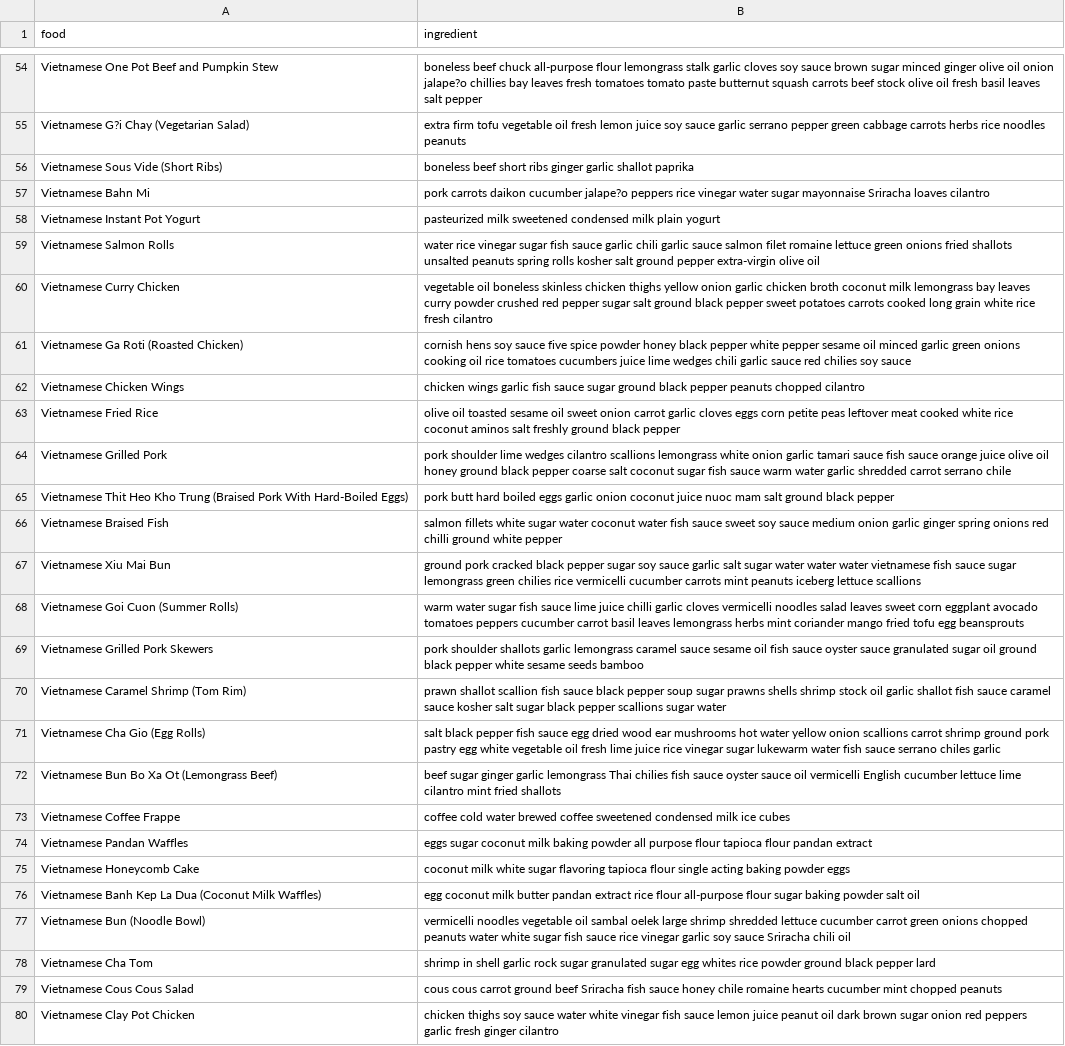
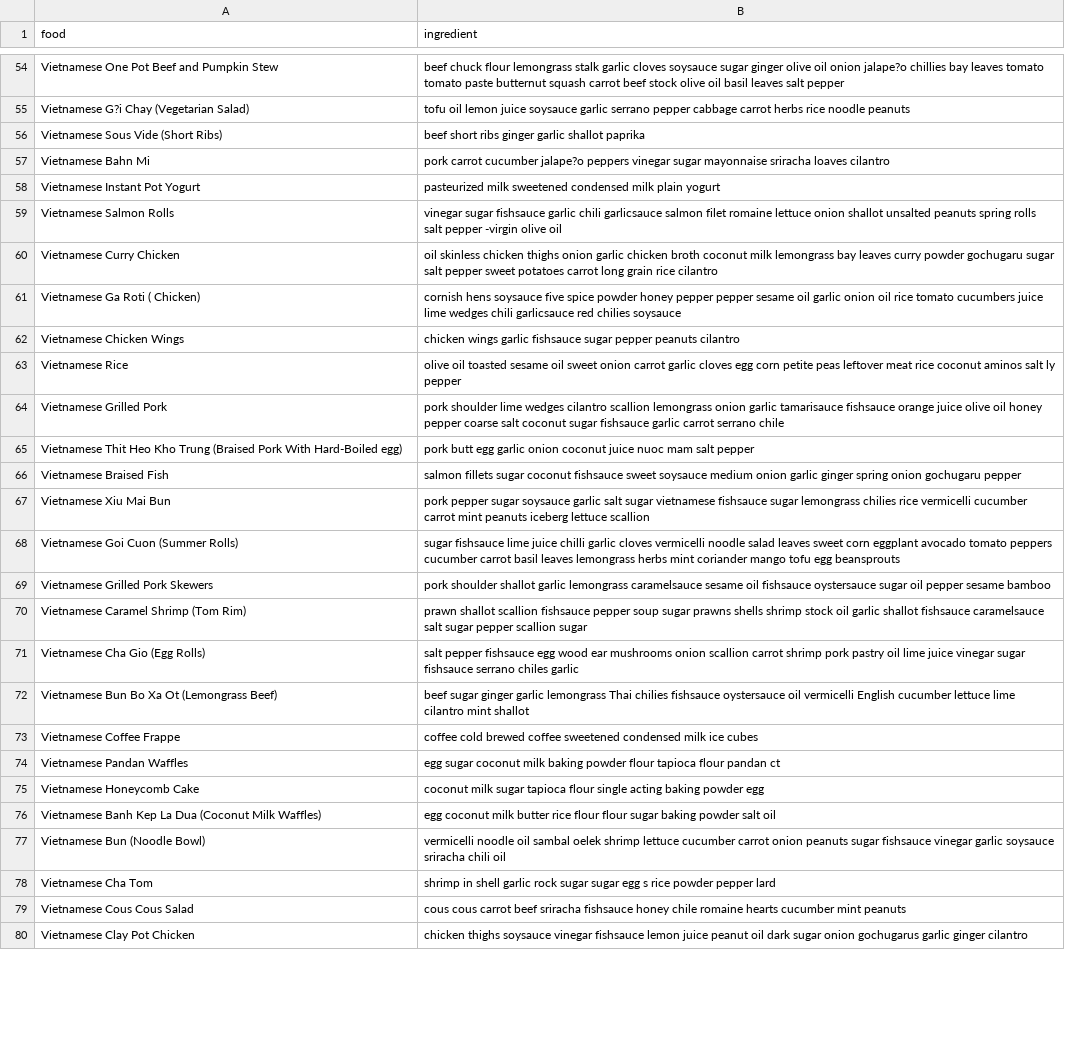
Before and after one commit to SKKUxHCMUT-Team3/food-suggestion-app-backend, a CSV file: vidata.csv, drawn as a sheet; only a part is shown, gaps mark what is left out; the diff covers the shown part only; the diff names each change by its address in the sheet, - before the commit and + after, or states it on an @@ line.

```diff
--- a/vidata.csv
+++ b/vidata.csv
-B54 (ingredient): boneless beef chuck all-purpose flour lemongrass stalk garlic cloves soy sauce brown sugar minced ginger olive oil onion jalape?o chillies bay leaves fresh tomatoes tomato paste butternut squash carrots beef stock olive oil fresh basil leaves…
+B54 (ingredient): beef chuck flour lemongrass stalk garlic cloves soysauce sugar ginger olive oil onion jalape?o chillies bay leaves tomato tomato paste butternut squash carrot beef stock olive oil basil leaves…
-B55 (ingredient): extra firm tofu vegetable oil fresh lemon juice soy sauce garlic serrano pepper green cabbage carrots herbs rice noodles peanuts
+B55 (ingredient): tofu oil lemon juice soysauce garlic serrano pepper cabbage carrot herbs rice noodle peanuts
-B56 (ingredient): boneless beef short…
+B56 (ingredient): beef short…
-B57 (ingredient): pork carrots daikon cucumber jalape?o peppers rice vinegar water sugar mayonnaise Sriracha loaves cilantro
+B57 (ingredient): pork carrot cucumber jalape?o peppers vinegar sugar mayonnaise sriracha loaves cilantro
-B59 (ingredient): water rice vinegar sugar fish sauce garlic chili garlic sauce salmon filet romaine lettuce green onions fried shallots unsalted peanuts spring rolls kosher salt ground pepper extra-virgin olive oil
+B59 (ingredient): vinegar sugar fishsauce garlic chili garlicsauce salmon filet romaine lettuce onion shallot unsalted peanuts spring rolls salt pepper -virgin olive oil
-B60 (ingredient): vegetable oil boneless skinless chicken thighs yellow onion garlic chicken broth coconut milk lemongrass bay leaves curry powder crushed red pepper sugar salt ground black pepper sweet potatoes carrots cooked long grain white rice fresh cilantro
+B60 (ingredient): oil skinless chicken thighs onion garlic chicken broth coconut milk lemongrass bay leaves curry powder gochugaru sugar salt pepper sweet potatoes carrot long grain rice cilantro
-A61 (food): Vietnamese Ga Roti (Roasted Chicken)
+A61 (food): Vietnamese Ga Roti ( Chicken)
-B61 (ingredient): cornish hens soy sauce five spice powder honey black pepper white pepper sesame oil minced garlic green onions cooking oil rice tomatoes cucumbers juice lime wedges chili garlic sauce red chilies soy sauce
+B61 (ingredient): cornish hens soysauce five spice powder honey pepper pepper sesame oil garlic onion oil rice tomato cucumbers juice lime wedges chili garlicsauce red chilies soysauce
-B62 (ingredient): …wings garlic fish sauce sugar ground black pepper peanuts chopped cilantro
+B62 (ingredient): …wings garlic fishsauce sugar pepper peanuts cilantro
-A63 (food): Vietnamese Fried Rice
+A63 (food): Vietnamese Rice
-B63 (ingredient): …garlic cloves eggs corn petite peas leftover meat cooked white rice coconut aminos salt freshly ground black pepper
+B63 (ingredient): …garlic cloves egg corn petite peas leftover meat rice coconut aminos salt ly pepper
-B64 (ingredient): …wedges cilantro scallions lemongrass white onion garlic tamari sauce fish sauce orange juice olive oil honey ground black pepper coarse salt coconut sugar fish sauce warm water garlic shredded carrot serrano…
+B64 (ingredient): …wedges cilantro scallion lemongrass onion garlic tamarisauce fishsauce orange juice olive oil honey pepper coarse salt coconut sugar fishsauce garlic carrot serrano…
-A65 (food): …With Hard-Boiled Eggs)
+A65 (food): …With Hard-Boiled egg)
-B65 (ingredient): pork butt hard boiled eggs garlic onion coconut juice nuoc mam salt ground black pepper
+B65 (ingredient): pork butt egg garlic onion coconut juice nuoc mam salt pepper
-B66 (ingredient): salmon fillets white sugar water coconut water fish sauce sweet soy sauce medium onion garlic ginger spring onions red chilli ground white pepper
+B66 (ingredient): salmon fillets sugar coconut fishsauce sweet soysauce medium onion garlic ginger spring onion gochugaru pepper
-B67 (ingredient): ground pork cracked black pepper sugar soy sauce garlic salt sugar water water water vietnamese fish sauce sugar lemongrass green chilies rice vermicelli cucumber carrots mint peanuts iceberg lettuce scallions
+B67 (ingredient): pork pepper sugar soysauce garlic salt sugar vietnamese fishsauce sugar lemongrass chilies rice vermicelli cucumber carrot mint peanuts iceberg lettuce scallion
-B68 (ingredient): warm water sugar fish sauce lime juice chilli garlic cloves vermicelli noodles salad leaves sweet corn eggplant avocado tomatoes peppers cucumber carrot basil leaves lemongrass herbs mint coriander mango fried tofu egg…
+B68 (ingredient): sugar fishsauce lime juice chilli garlic cloves vermicelli noodle salad leaves sweet corn eggplant avocado tomato peppers cucumber carrot basil leaves lemongrass herbs mint coriander mango tofu egg…
-B69 (ingredient): pork shoulder shallots garlic lemongrass caramel sauce sesame oil fish sauce oyster sauce granulated sugar oil ground black pepper white sesame seeds bamboo
+B69 (ingredient): pork shoulder shallot garlic lemongrass caramelsauce sesame oil fishsauce oystersauce sugar oil pepper sesame bamboo
-B70 (ingredient): …shallot scallion fish sauce black pepper soup sugar prawns shells shrimp stock oil garlic shallot fish sauce caramel sauce kosher salt sugar black pepper scallions sugar water
+B70 (ingredient): …shallot scallion fishsauce pepper soup sugar prawns shells shrimp stock oil garlic shallot fishsauce caramelsauce salt sugar pepper scallion sugar
-B71 (ingredient): salt black pepper fish sauce egg dried wood ear mushrooms hot water yellow onion scallions carrot shrimp ground pork pastry egg white vegetable oil fresh lime juice rice vinegar sugar lukewarm water fish sauce serrano chiles…
+B71 (ingredient): salt pepper fishsauce egg wood ear mushrooms onion scallion carrot shrimp pork pastry oil lime juice vinegar sugar fishsauce serrano chiles…
-B72 (ingredient): …Thai chilies fish sauce oyster sauce oil vermicelli English cucumber lettuce lime cilantro mint fried shallots
+B72 (ingredient): …Thai chilies fishsauce oystersauce oil vermicelli English cucumber lettuce lime cilantro mint shallot
-B73 (ingredient): coffee cold water brewed coffee…
+B73 (ingredient): coffee cold brewed coffee…
-B74 (ingredient): eggs sugar coconut milk baking powder all purpose flour tapioca flour pandan extract
+B74 (ingredient): egg sugar coconut milk baking powder flour tapioca flour pandan ct
-B75 (ingredient): coconut milk white sugar flavoring tapioca flour single acting baking powder eggs
+B75 (ingredient): coconut milk sugar tapioca flour single acting baking powder egg
-B76 (ingredient): …milk butter pandan extract rice flour all-purpose flour sugar…
+B76 (ingredient): …milk butter rice flour flour sugar…
-B77 (ingredient): vermicelli noodles vegetable oil sambal oelek large shrimp shredded lettuce cucumber carrot green onions chopped peanuts water white sugar fish sauce rice vinegar garlic soy sauce Sriracha chili oil
+B77 (ingredient): vermicelli noodle oil sambal oelek shrimp lettuce cucumber carrot onion peanuts sugar fishsauce vinegar garlic soysauce sriracha chili oil
-B78 (ingredient): …rock sugar granulated sugar egg whites rice powder ground black pepper lard
+B78 (ingredient): …rock sugar sugar egg s rice powder pepper lard
-B79 (ingredient): …cous carrot ground beef Sriracha fish sauce honey chile romaine hearts cucumber mint chopped peanuts
+B79 (ingredient): …cous carrot beef sriracha fishsauce honey chile romaine hearts cucumber mint peanuts
-B80 (ingredient): chicken thighs soy sauce water white vinegar fish sauce lemon juice peanut oil dark brown sugar onion red peppers garlic fresh ginger cilantro
+B80 (ingredient): chicken thighs soysauce vinegar fishsauce lemon juice peanut oil dark sugar onion gochugarus garlic ginger cilantro
```
Also changed, not shown: 3 added rows, 3 removed rows and 84 edited cells elsewhere in this file, kodata.csv, 2 other files.
